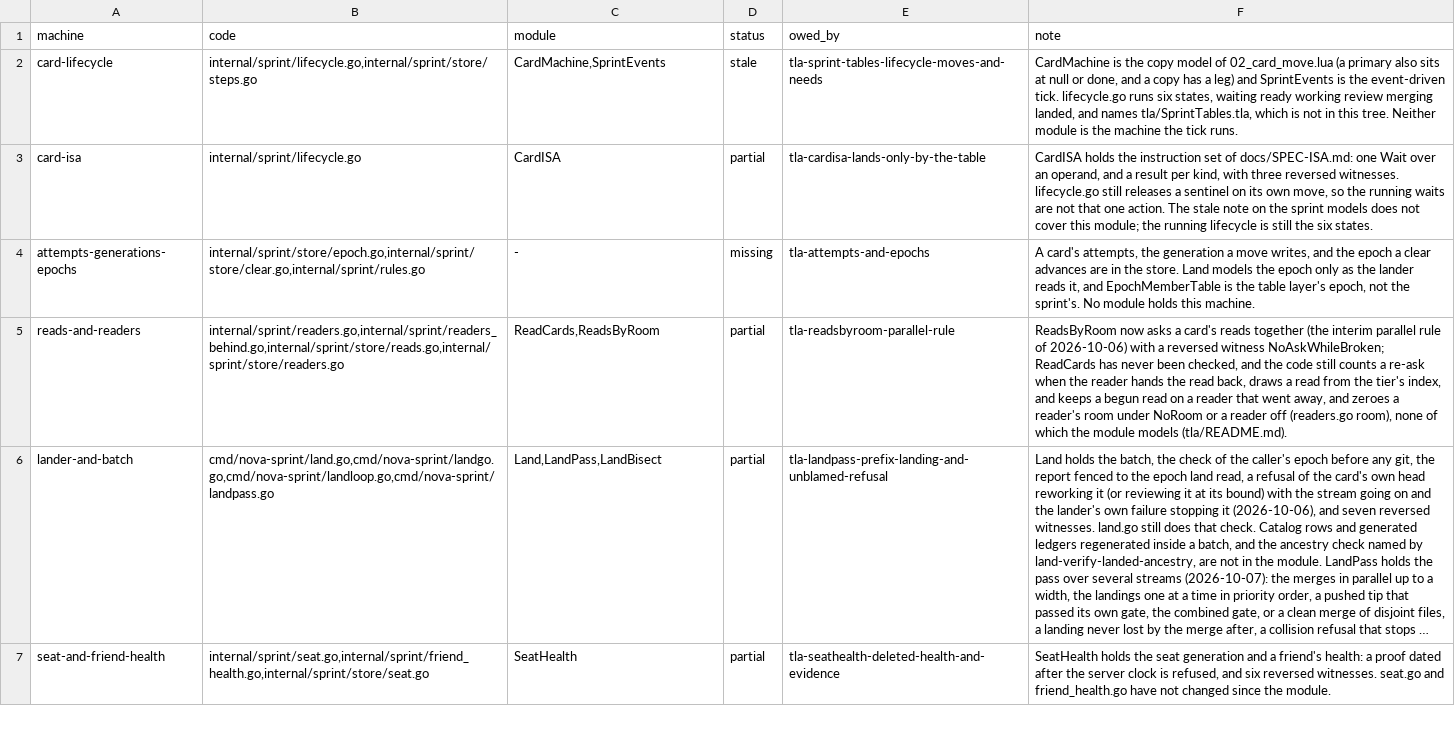
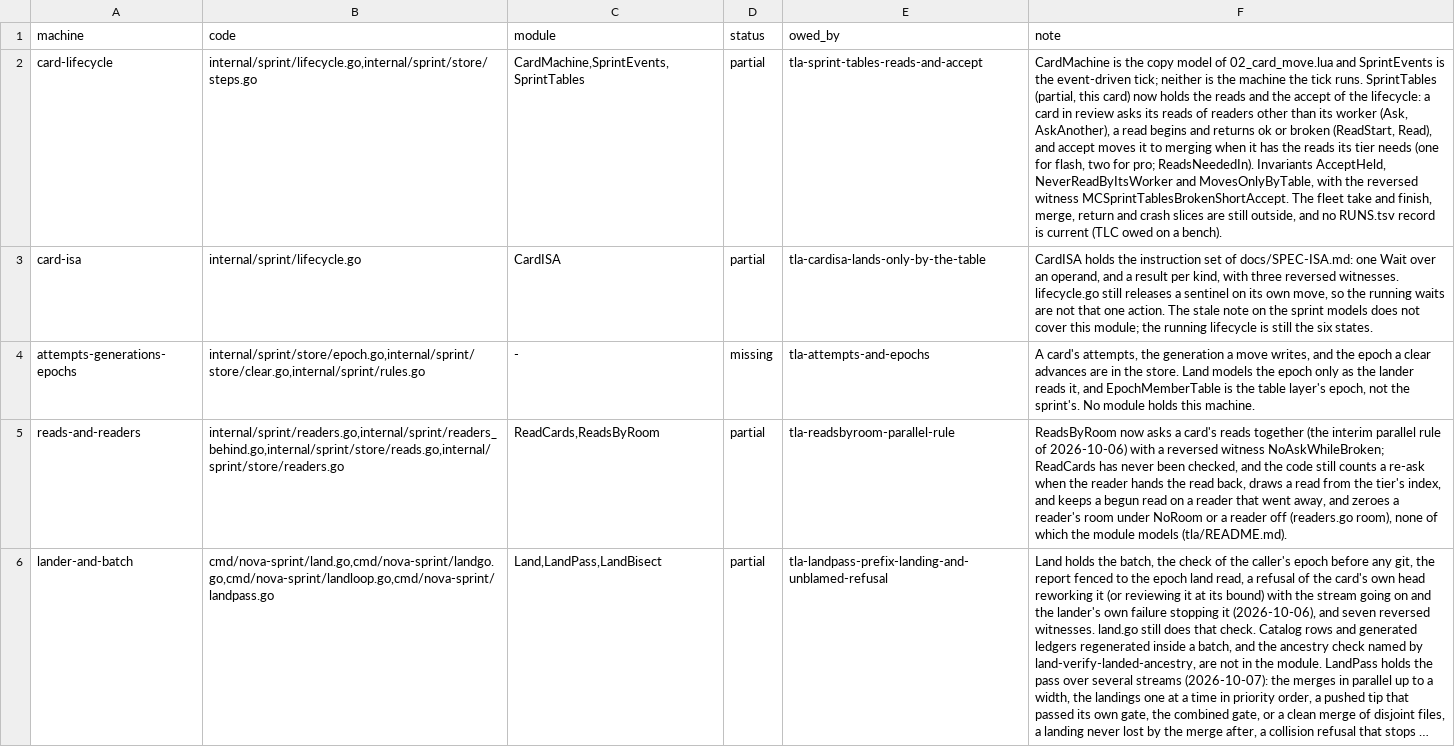
Before and after one commit to mas-bandwidth/nova-sprint, a TSV file: tla/COVERAGE.tsv, drawn as a sheet; only a part is shown; the shorter side is filled out with more unchanged rows; long unchanged cells end in …; the diff names each change by its address in the sheet, - before the commit and + after, or states it on an @@ line.

Commit message:
tla-sprint-tables-reads-and-accept: the SprintTables model holds the reads and the accept
Models only, no product change. tla/SprintTables.tla adds the read actions and
the accept to the sprint tables model, from internal/sprint/refmodel/actions.go
(Ask, AskAnother, ReadStart, Read, Accept) with internal/sprint/readers.go
ReadsNeededIn and internal/sprint/lifecycle.go Moves as the reference: a card in
review asks its reads of readers other than its worker, a read begins and
returns ok or broken, and accept moves it to merging when it has the reads its
tier needs (one for flash, two for pro). Invariants AcceptHeld,
NeverReadByItsWorker and MovesOnlyByTable, with the reversed witness
MCSprintTablesBrokenShortAccept (an accept with one read fewer fails AcceptHeld).

Drift named: refmodel's Accept demands two readers where the code allows one for
flash (a v1.2.13 cleanup); docs/SPEC-SPRINT.md section 3 calls accept mechanical
(the tick) where lifecycle.go:57 names it Coordinator.

TLC owed: make tlc TLC_GROUP=sprinttables (tlacheck/make tlc are not in this tree
and DEPENDS-ON base tla-sprint-tables-fleet-take-and-finish has not landed).

Card: tla-sprint-tables-reads-and-accept

```diff
--- a/tla/COVERAGE.tsv
+++ b/tla/COVERAGE.tsv
-C2 (module): CardMachine,SprintEvents
+C2 (module): CardMachine,SprintEvents,SprintTables
-D2 (status): stale
+D2 (status): partial
-E2 (owed_by): tla-sprint-tables-lifecycle-moves-and-needs
+E2 (owed_by): tla-sprint-tables-reads-and-accept
-F2 (note): …of 02_card_move.lua (a primary also sits at null or done, and a copy has a leg) and SprintEvents is the event-driven tick. lifecycle.go runs six states, waiting ready working review merging landed, and names tla/SprintTables.tla, which is not in this tree. Neither module is the machine the tick runs.
+F2 (note): …of 02_card_move.lua and SprintEvents is the event-driven tick; neither is the machine the tick runs. SprintTables (partial, this card) now holds the reads and the accept of the lifecycle: a card in review asks its reads of readers other than its worker (Ask, AskAnother), a read begins and returns ok or broken (ReadStart, Read), and accept moves it to merging when it has the reads its tier needs (one for flash, two for pro; ReadsNeededIn). Invariants AcceptHeld, NeverReadByItsWorker and MovesOnlyByTable, with the reversed witness MCSprintTablesBrokenShortAccept. The fleet take and finish, merge, return and crash slices are still outside, and no RUNS.tsv record is current (TLC owed on a bench).
```
Also changed, not shown: tla/CASES.tsv, 6 other files.
